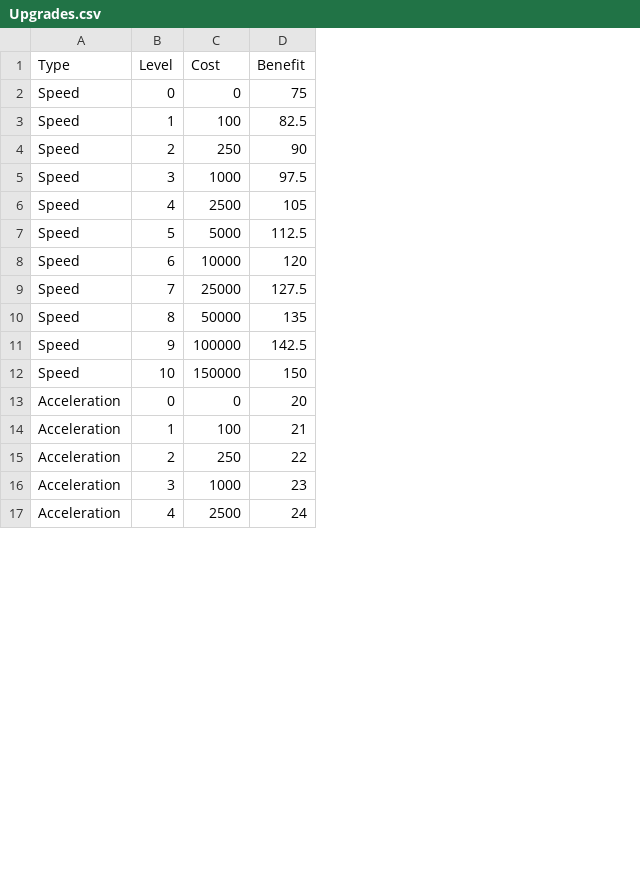
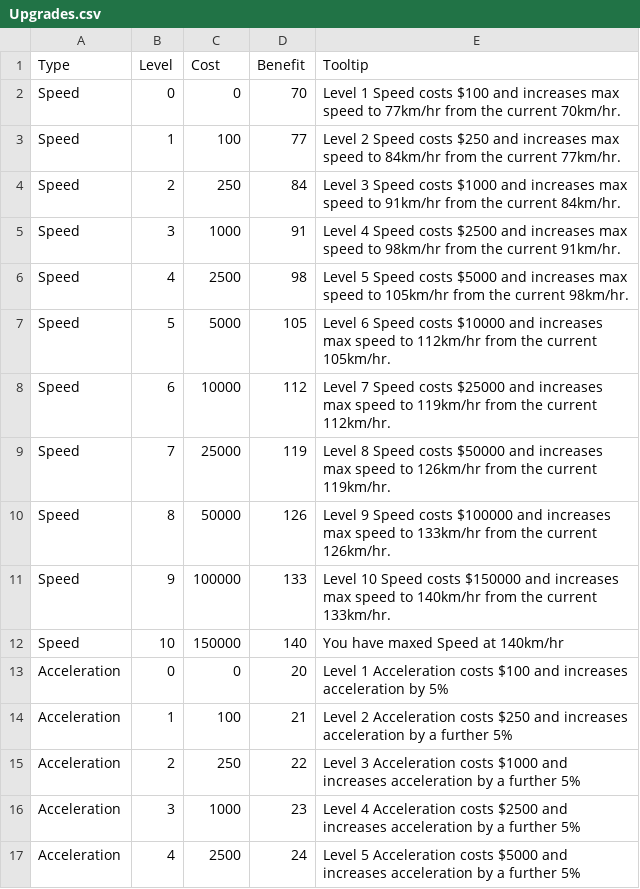
Before and after one commit to LORgames/deliverance, a CSV file: City Builder/cache/Upgrades.csv, drawn as a sheet; only a part is shown; the diff covers the shown part only; the diff names each change by its address in the sheet, - before the commit and + after, or states it on an @@ line.

```diff
--- a/City Builder/cache/Upgrades.csv
+++ b/City Builder/cache/Upgrades.csv
+column E (Tooltip), rows 2-17: Level 1 Speed costs $100 and increases max speed to 77km/hr from the current 70km/hr. | Level 2 Speed costs $250 and increases max speed to 84km/hr from the current 77km/hr. | Level 3 Speed costs $1000 and increases max speed to 91km/hr from the current 84km/hr. | Level 4 Speed costs $2500 and increases max speed to 98km/hr from the current 91km/hr. | Level 5 Speed costs $5000 and increases max speed to 105km/hr from the current 98km/hr. | Level 6 Speed costs $10000 and increases max speed to 112km/hr from the current 105km/hr. | Level 7 Speed costs $25000 and increases max speed to 119km/hr from the current 112km/hr. | Level 8 Speed costs $50000 and increases max speed to 126km/hr from the current 119km/hr. | Level 9 Speed costs $100000 and increases max speed to 133km/hr from the current 126km/hr. | Level 10 Speed costs $150000 and increases max speed to 140km/hr from the current 133km/hr. | You have maxed Speed at 140km/hr | Level 1 Acceleration costs $100 and increases acceleration by 5% | Level 2 Acceleration costs $250 and increases acceleration by a further 5% | Level 3 Acceleration costs $1000 and increases acceleration by a further 5% | Level 4 Acceleration costs $2500 and increases acceleration by a further 5% | Level 5 Acceleration costs $5000 and increases acceleration by a further 5%
-D2 (Benefit): 75
+D2 (Benefit): 70
-D3 (Benefit): 82.5
+D3 (Benefit): 77
-D4 (Benefit): 90
+D4 (Benefit): 84
-D5 (Benefit): 97.5
+D5 (Benefit): 91
-D6 (Benefit): 105
+D6 (Benefit): 98
-D7 (Benefit): 112.5
+D7 (Benefit): 105
-D8 (Benefit): 120
+D8 (Benefit): 112
-D9 (Benefit): 127.5
+D9 (Benefit): 119
-D10 (Benefit): 135
+D10 (Benefit): 126
-D11 (Benefit): 142.5
+D11 (Benefit): 133
-D12 (Benefit): 150
+D12 (Benefit): 140
```
Also changed, not shown: 14 edited cells elsewhere in this file, 14 other files.
